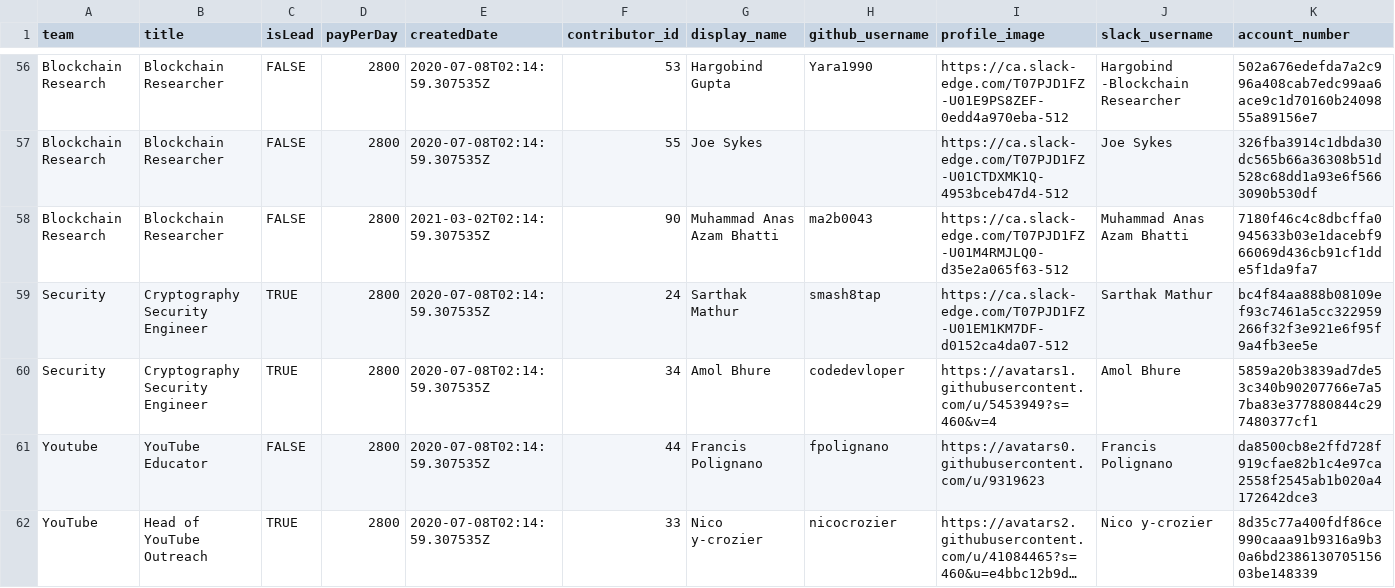
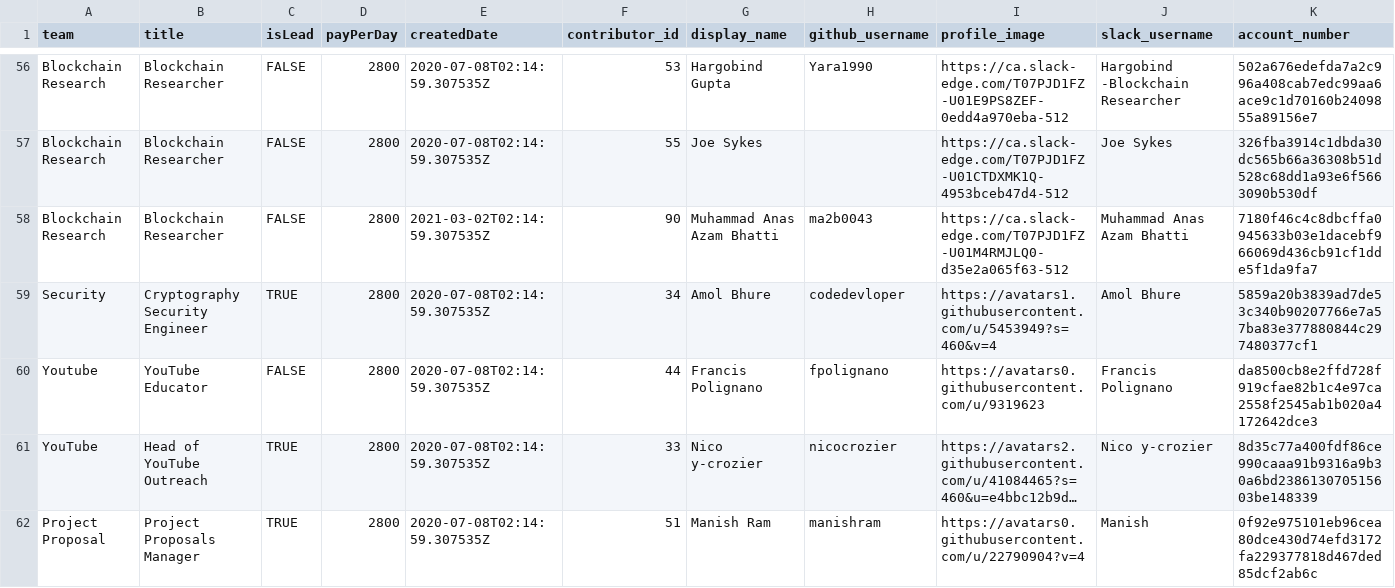
Before and after one commit to buckyroberts/Payment-Processor, a CSV file: csvs/teams.csv, drawn as a sheet; only a part is shown, gaps mark what is left out; the shorter side is filled out with more unchanged rows; long unchanged cells end in ….

Commit message:
Update teams.csv

```diff
--- a/csvs/teams.csv
+++ b/csvs/teams.csv
@@ -58,3 +58,2 @@ Blockchain Research,Blockchain Researcher,FALSE,2800,2020-07-08T02:14:59.307535Z
 Blockchain Research,Blockchain Researcher,FALSE,2800,2021-03-02T02:14:59.307535Z,90,Muhammad Anas Azam Bhatti,ma2b0043,https://ca.slack-edge.com/T07PJD1FZ-U01M4RMJLQ0-d35e2a065f63-512,Muhammad Anas Azam Bhatti,7180f46c4c8dbcffa0945633b03e1dacebf966069d436cb91cf1dde5f1da9fa7
-Security,Cryptography Security Engineer,TRUE,2800,2020-07-08T02:14:59.307535Z,24,Sarthak Mathur,smash8tap,https://ca.slack-edge.com/T07PJD1FZ-U01EM1KM7DF-d0152ca4da07-512,Sarthak Mathur,bc4f84aa888b08109ef93c7461a5cc322959266f32f3e921e6f95f9a4fb3ee5e
 Security,Cryptography Security Engineer,TRUE,2800,2020-07-08T02:14:59.307535Z,34,Amol Bhure,codedevloper,https://avatars1.githubusercontent.com/u/5453949?s=460&v=4,Amol Bhure,5859a20b3839ad7de53c340b90207766e7a57ba83e377880844c297480377cf1
```
